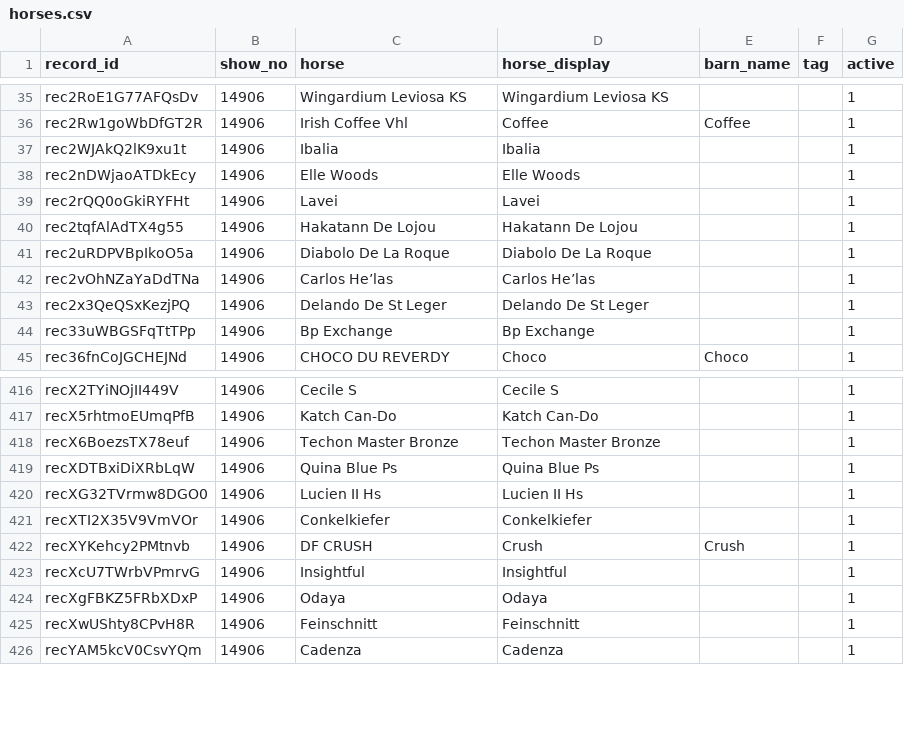
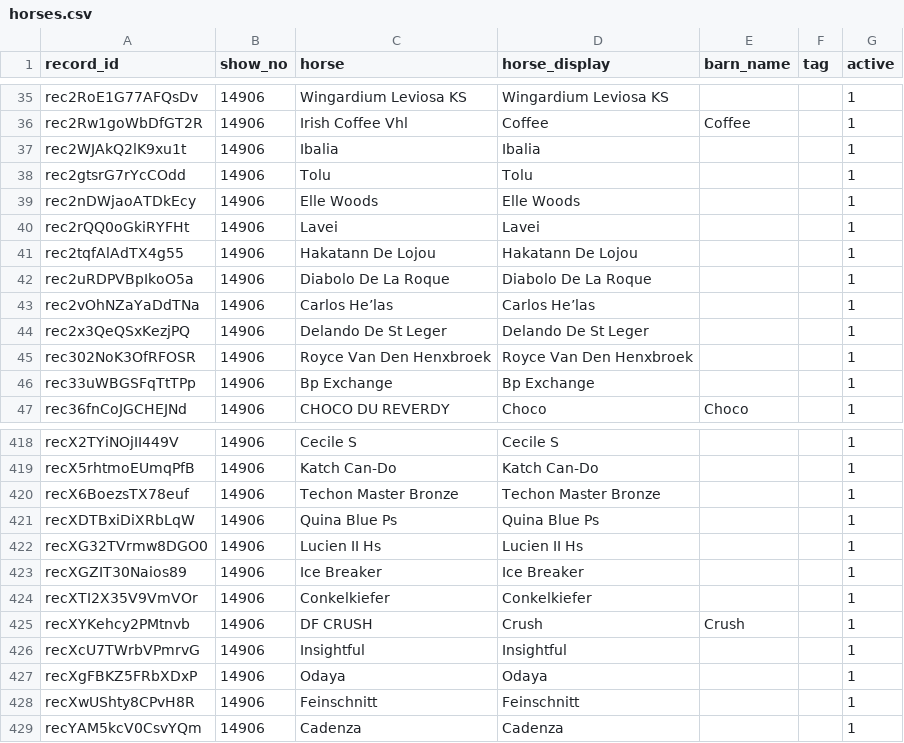
Before and after one commit to sportdogfood/ringstatus, a CSV file: docs/horseshowing/helpers/14906/horses.csv, drawn as a sheet; only a part is shown, gaps mark what is left out.

```diff
--- a/docs/horseshowing/helpers/14906/horses.csv
+++ b/docs/horseshowing/helpers/14906/horses.csv
@@ -37,2 +37,3 @@ rec2Rw1goWbDfGT2R,14906,Irish Coffee Vhl,Coffee,Coffee,,1
 rec2WJAkQ2lK9xu1t,14906,Ibalia,Ibalia,,,1
+rec2gtsrG7rYcCOdd,14906,Tolu,Tolu,,,1
 rec2nDWjaoATDkEcy,14906,Elle Woods,Elle Woods,,,1
@@ -43,2 +44,3 @@ rec2vOhNZaYaDdTNa,14906,Carlos He’las,Carlos He’las,,,1
 rec2x3QeQSxKezjPQ,14906,Delando De St Leger,Delando De St Leger,,,1
+rec302NoK3OfRFOSR,14906,Royce Van Den Henxbroek,Royce Van Den Henxbroek,,,1
 rec33uWBGSFqTtTPp,14906,Bp Exchange,Bp Exchange,,,1
@@ -420,2 +422,3 @@ recXDTBxiDiXRbLqW,14906,Quina Blue Ps,Quina Blue Ps,,,1
 recXG32TVrmw8DGO0,14906,Lucien II Hs,Lucien II Hs,,,1
+recXGZIT30Naios89,14906,Ice Breaker,Ice Breaker,,,1
 recXTI2X35V9VmVOr,14906,Conkelkiefer,Conkelkiefer,,,1
```
Also changed, not shown: docs/horseshowing/helpers/14906/entries.csv, docs/horseshowing/helpers/14906/rings.csv, 11 other files.
